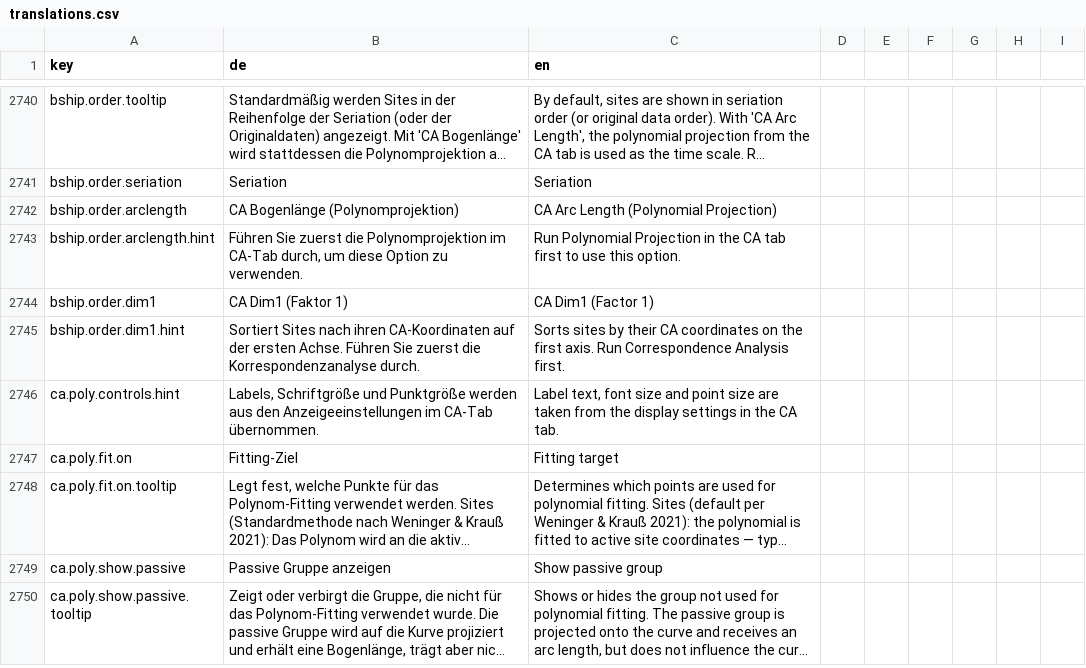
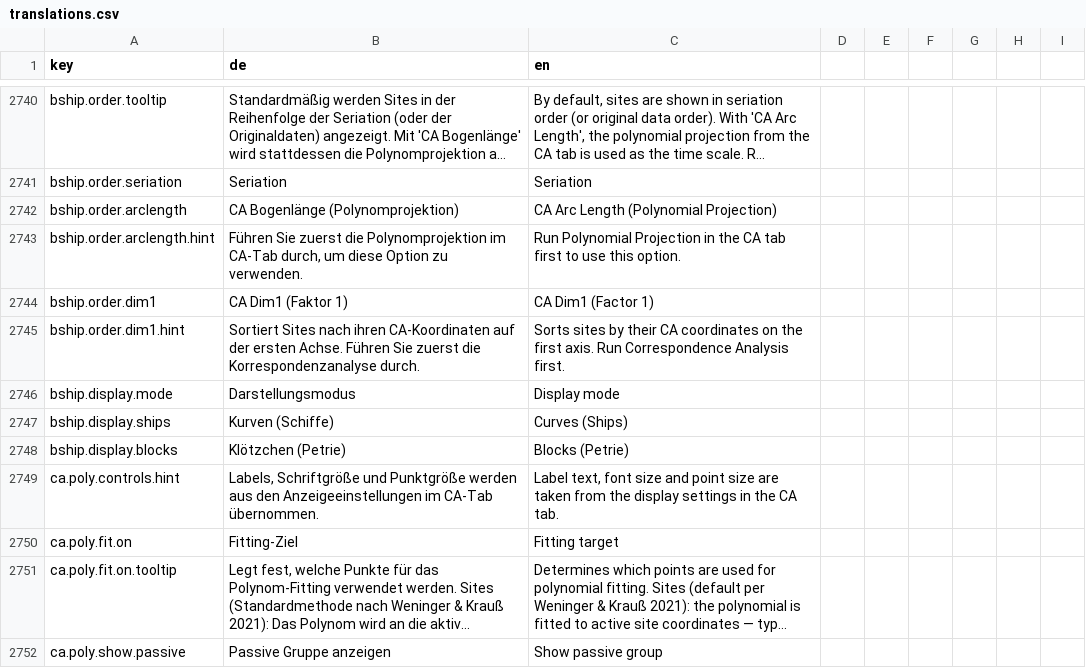
Before and after one commit to Archaeoscan/SeriARC, a CSV file: translations/translations.csv, drawn as a sheet; only a part is shown, gaps mark what is left out; the shorter side is filled out with more unchanged rows; long unchanged cells end in …; the diff names each change by its address in the sheet, - before the commit and + after, or states it on an @@ line.

```diff
--- a/translations/translations.csv
+++ b/translations/translations.csv
+row 2746: bship.display.mode | Darstellungsmodus | Display mode
+row 2747: bship.display.ships | Kurven (Schiffe) | Curves (Ships)
+row 2748: bship.display.blocks | Klötzchen (Petrie) | Blocks (Petrie)
```
Also changed, not shown: 10 other files.
